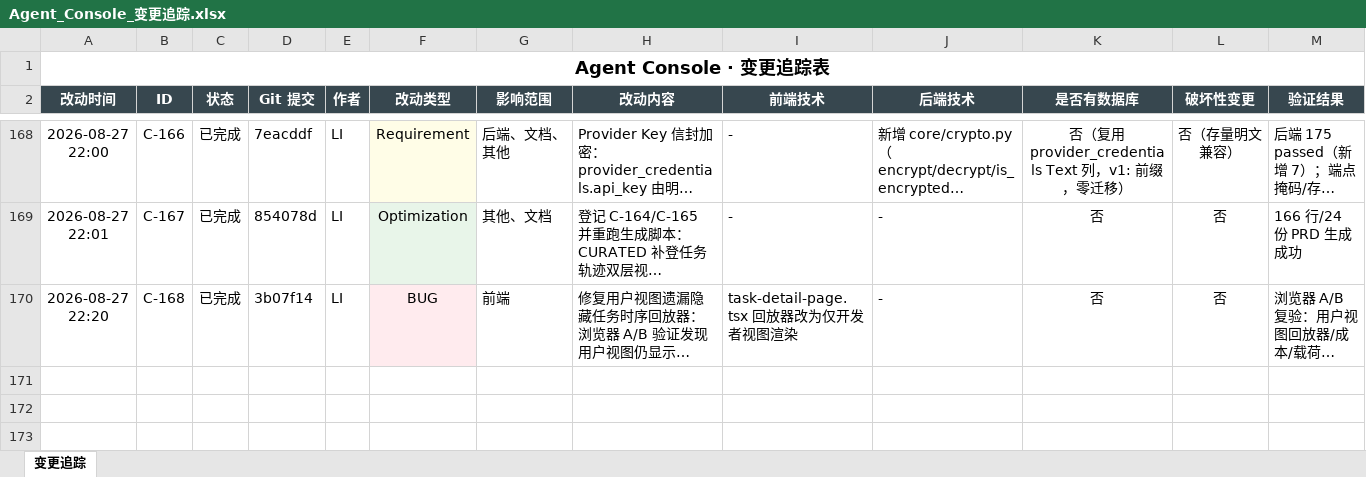
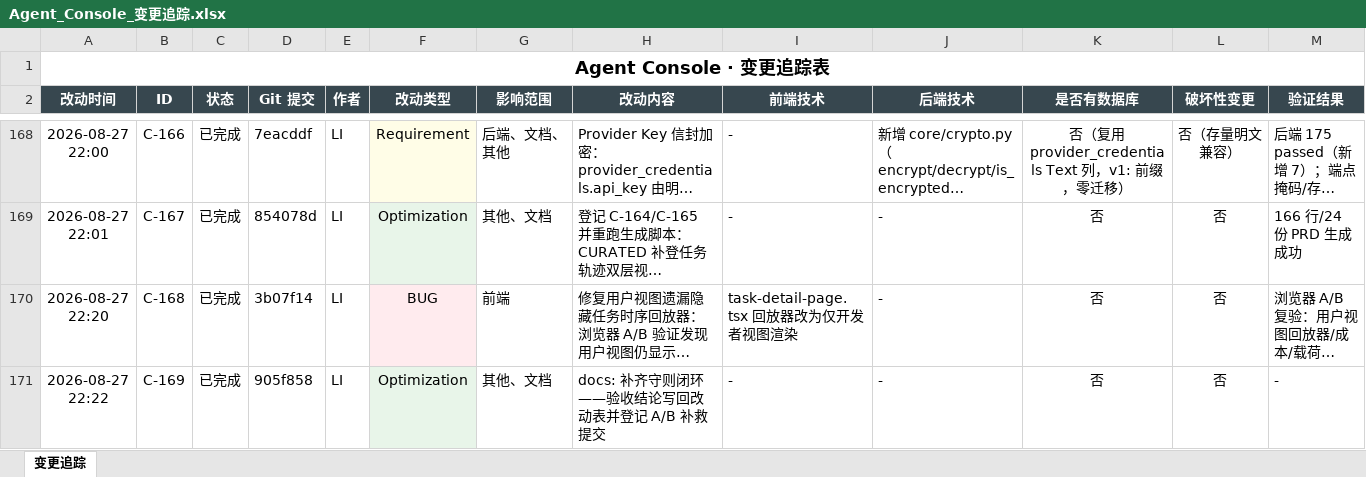
Before and after one commit to liwe123/Agent-Togterher, an Excel workbook: docs/Agent_Console_变更追踪.xlsx, sheet 变更追踪, drawn as a sheet; only a part is shown, gaps mark what is left out; long unchanged cells end in …; values as stored, in another font and other column widths than the file's, no borders; rows hold the shown columns only; the diff covers the shown part only; the diff names each change by its address in the sheet, - before the commit and + after, or states it on an @@ line.

```diff
--- a/docs/Agent_Console_变更追踪.xlsx (sheet 变更追踪)
+++ b/docs/Agent_Console_变更追踪.xlsx (sheet 变更追踪)
+row 171: 2026-08-27 22:22 | C-169 | 已完成 | 905f858 | LI | Optimization | 其他、文档 | docs: 补齐守则闭环——验收结论写回改动表并登记 A/B 补救提交 | - | - | 否 | 否 | -
```
Also changed, not shown: 3 added rows elsewhere in this sheet, 11 other files.
